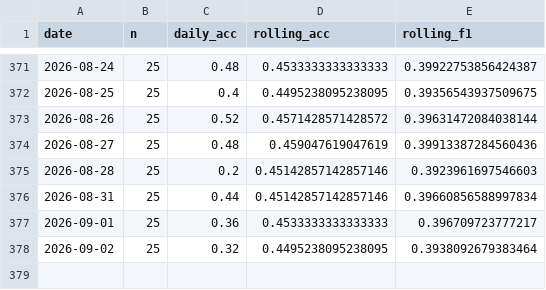
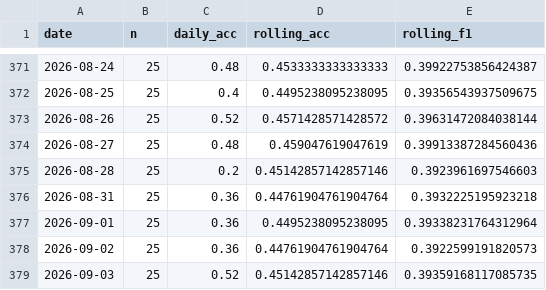
Before and after one commit to keshav-42/ML-ops-Stock-Prediction, a CSV file: data/monitoring/closed_loop.csv, drawn as a sheet; only a part is shown, gaps mark what is left out.

```diff
--- a/data/monitoring/closed_loop.csv
+++ b/data/monitoring/closed_loop.csv
@@ -375,4 +375,5 @@ date,n,daily_acc,rolling_acc,rolling_f1
 2026-08-28,25,0.2,0.45142857142857146,0.3923961697546603
-2026-08-31,25,0.44,0.45142857142857146,0.39660856588997834
-2026-09-01,25,0.36,0.4533333333333333,0.396709723777217
-2026-09-02,25,0.32,0.4495238095238095,0.3938092679383464
+2026-08-31,25,0.36,0.44761904761904764,0.3932225195923218
+2026-09-01,25,0.36,0.4495238095238095,0.39338231764312964
+2026-09-02,25,0.36,0.44761904761904764,0.3922599191820573
+2026-09-03,25,0.52,0.45142857142857146,0.39359168117085735
```
Also changed, not shown: 29 other files.
